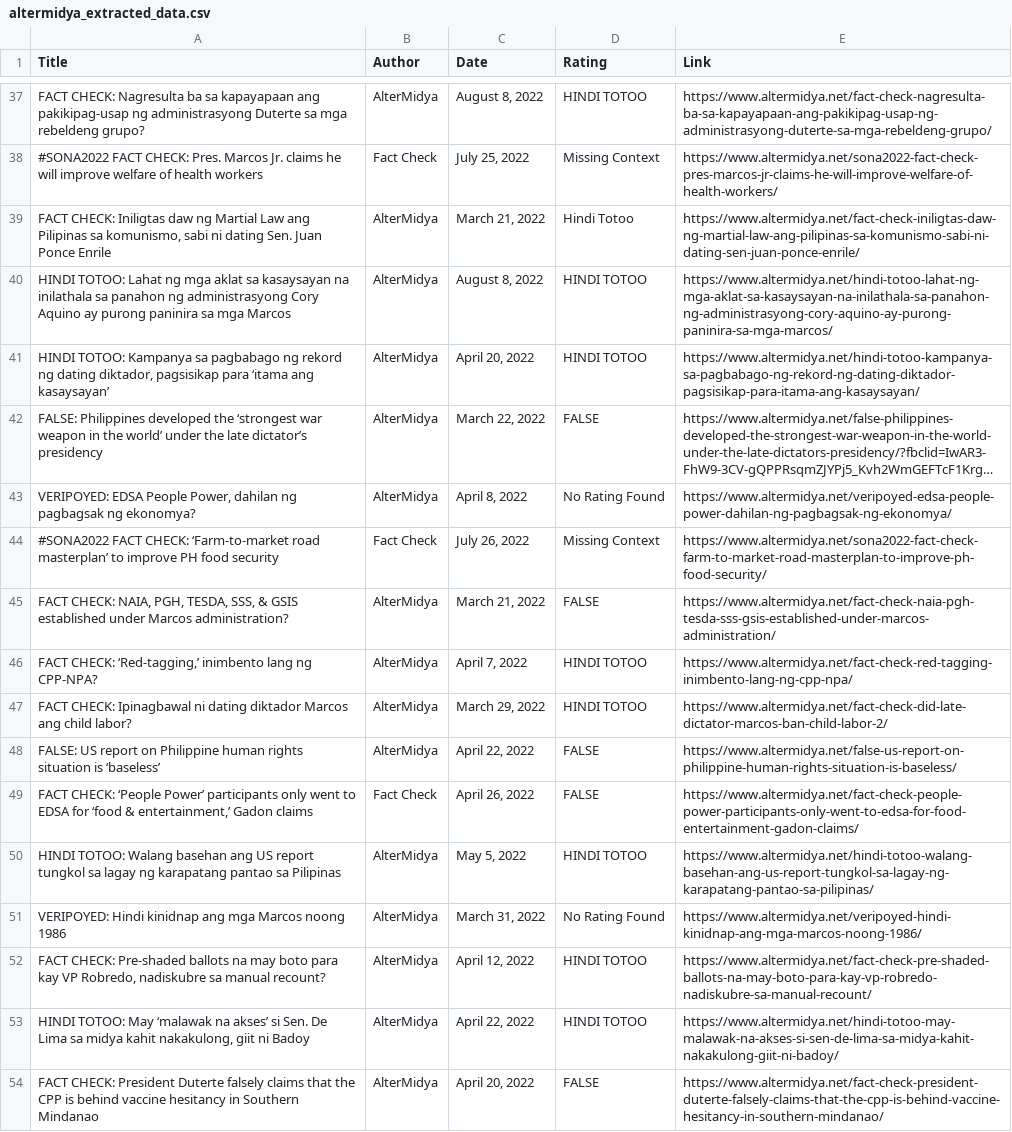
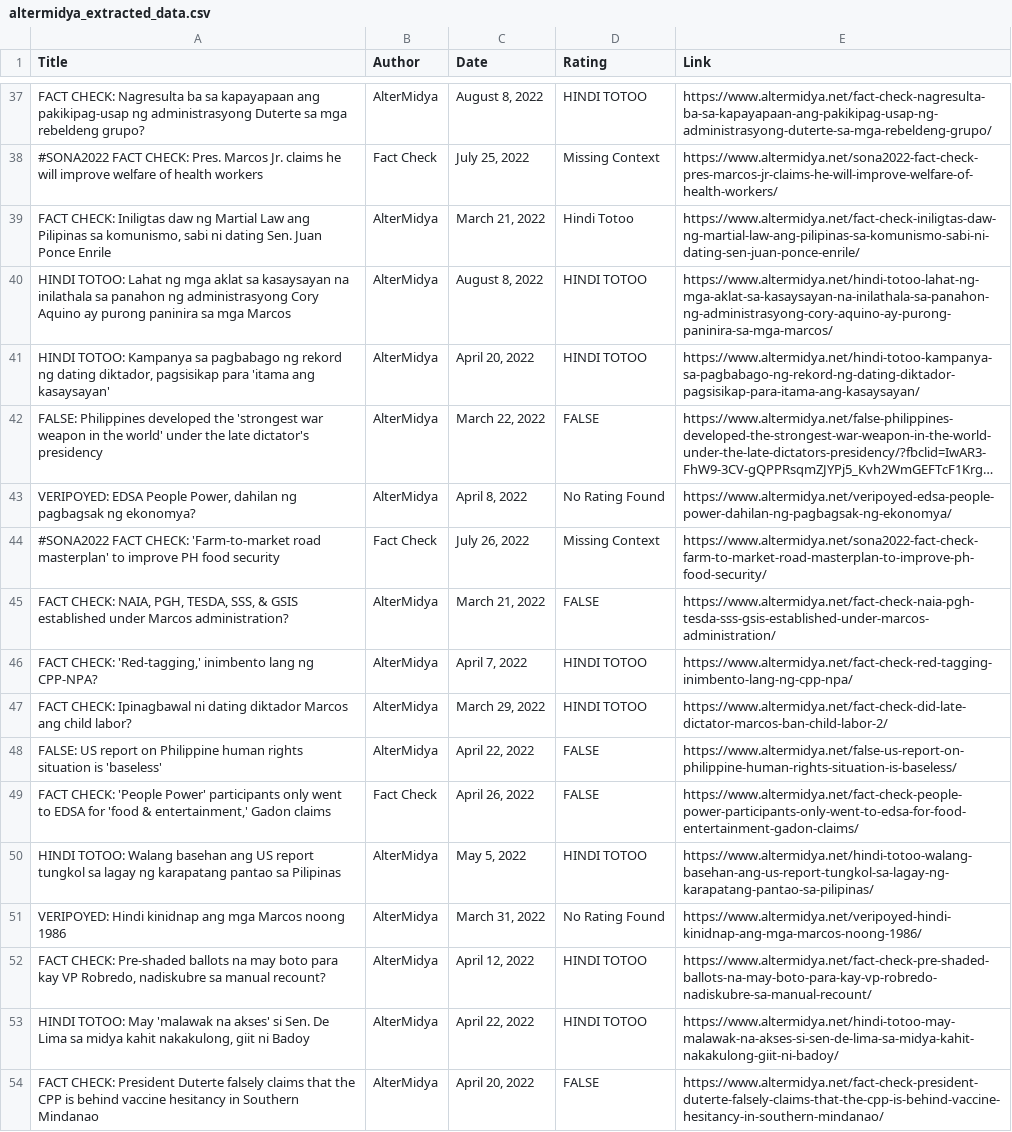
Before and after one commit to rmpaulino/factsfirst-scraping, a CSV file: altermidya_extracted_data.csv, drawn as a sheet; only a part is shown, gaps mark what is left out; long unchanged cells end in …; the diff covers the shown part only; the diff names each change by its address in the sheet, - before the commit and + after, or states it on an @@ line.

Commit message:
fr added cleaned altermidya

```diff
--- a/altermidya_extracted_data.csv
+++ b/altermidya_extracted_data.csv
-A41 (Title): …pagsisikap para ‘itama ang kasaysayan’
+A41 (Title): …pagsisikap para 'itama ang kasaysayan'
-A42 (Title): …developed the ‘strongest war weapon in the world’ under the late dictator’s presidency
+A42 (Title): …developed the 'strongest war weapon in the world' under the late dictator's presidency
-A44 (Title): …FACT CHECK: ‘Farm-to-market road masterplan’ to improve…
+A44 (Title): …FACT CHECK: 'Farm-to-market road masterplan' to improve…
-A46 (Title): FACT CHECK: ‘Red-tagging,’ inimbento lang…
+A46 (Title): FACT CHECK: 'Red-tagging,' inimbento lang…
-A48 (Title): …situation is ‘baseless’
+A48 (Title): …situation is 'baseless'
-A49 (Title): FACT CHECK: ‘People Power’ participants only went to EDSA for ‘food & entertainment,’ Gadon claims
+A49 (Title): FACT CHECK: 'People Power' participants only went to EDSA for 'food & entertainment,' Gadon claims
-A53 (Title): …TOTOO: May ‘malawak na akses’ si Sen.…
+A53 (Title): …TOTOO: May 'malawak na akses' si Sen.…
```
Also changed, not shown: 95 edited cells elsewhere in this file.
